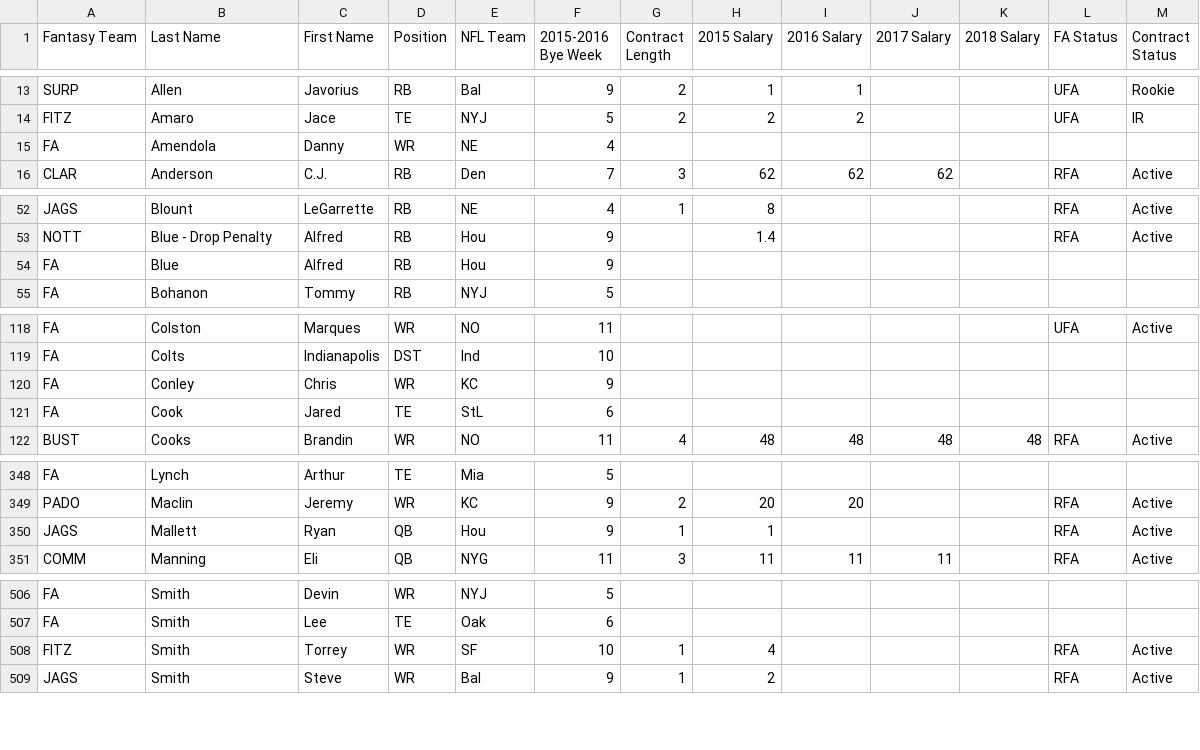
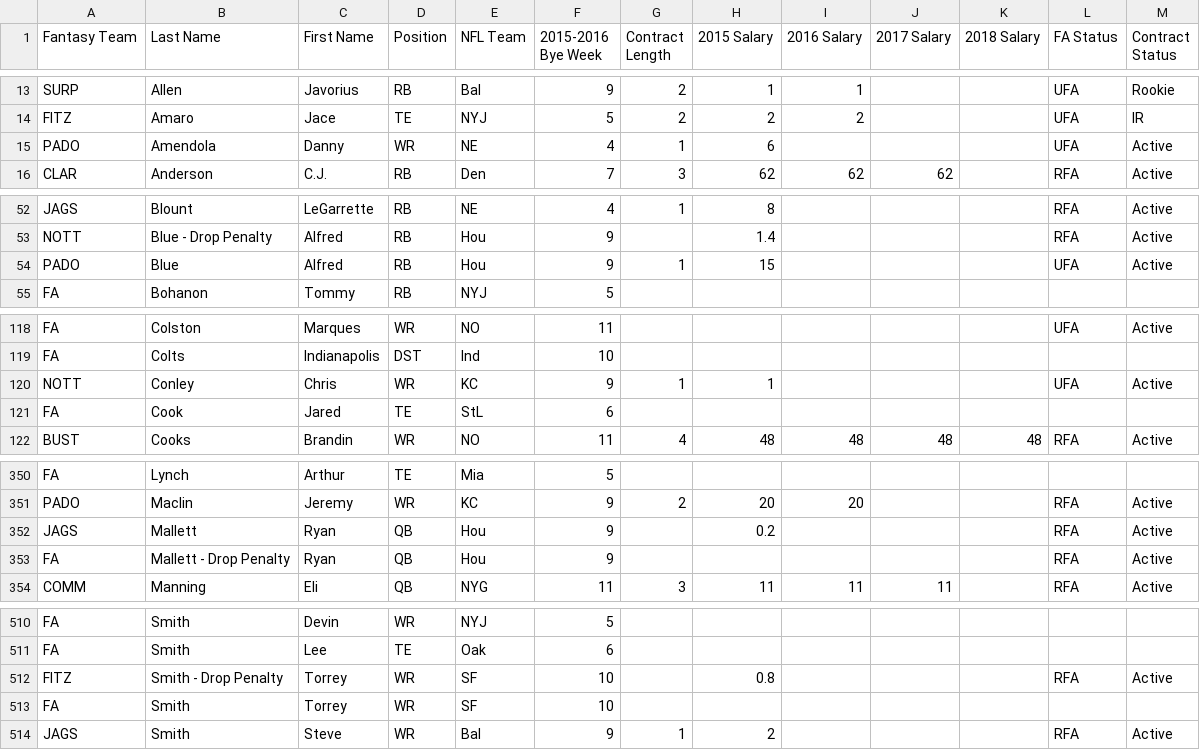
Before and after one commit to wpadover/NFLDynastyman, a CSV file: data/the_league_master_data.csv, drawn as a sheet; only a part is shown, gaps mark what is left out; the diff covers the shown part only.

Commit message:
[WCP] Waiver update, round salary sums to 2 decimal places

```diff
--- a/data/the_league_master_data.csv
+++ b/data/the_league_master_data.csv
@@ -14,3 +14,3 @@ SURP,Allen,Javorius,RB,Bal,9,2,1,1,,,UFA,Rookie
 FITZ,Amaro,Jace,TE,NYJ,5,2,2,2,,,UFA,IR
-FA,Amendola,Danny,WR,NE,4,,,,,,,
+PADO,Amendola,Danny,WR,NE,4,1,6,,,,UFA,Active
 CLAR,Anderson,C.J.,RB,Den,7,3,62,62,62,,RFA,Active
@@ -53,3 +53,3 @@ JAGS,Blount,LeGarrette,RB,NE,4,1,8,,,,RFA,Active
 NOTT,Blue - Drop Penalty,Alfred,RB,Hou,9,,1.4,,,,RFA,Active
-FA,Blue,Alfred,RB,Hou,9,,,,,,,
+PADO,Blue,Alfred,RB,Hou,9,1,15,,,,UFA,Active
 FA,Bohanon,Tommy,RB,NYJ,5,,,,,,,
@@ -119,3 +119,3 @@ FA,Colston,Marques,WR,NO,11,,,,,,UFA,Active
 FA,Colts,Indianapolis,DST,Ind,10,,,,,,,
-FA,Conley,Chris,WR,KC,9,,,,,,,
+NOTT,Conley,Chris,WR,KC,9,1,1,,,,UFA,Active
 FA,Cook,Jared,TE,StL,6,,,,,,,
@@ -349,3 +351,4 @@ FA,Lynch,Arthur,TE,Mia,5,,,,,,,
 PADO,Maclin,Jeremy,WR,KC,9,2,20,20,,,RFA,Active
-JAGS,Mallett,Ryan,QB,Hou,9,1,1,,,,RFA,Active
+JAGS,Mallett,Ryan,QB,Hou,9,,0.2,,,,RFA,Active
+FA,Mallett - Drop Penalty,Ryan,QB,Hou,9,,,,,,RFA,Active
 COMM,Manning,Eli,QB,NYG,11,3,11,11,11,,RFA,Active
@@ -507,3 +511,4 @@ FA,Smith,Devin,WR,NYJ,5,,,,,,,
 FA,Smith,Lee,TE,Oak,6,,,,,,,
-FITZ,Smith,Torrey,WR,SF,10,1,4,,,,RFA,Active
+FITZ,Smith - Drop Penalty,Torrey,WR,SF,10,,0.8,,,,RFA,Active
+FA,Smith,Torrey,WR,SF,10,,,,,,,
 JAGS,Smith,Steve,WR,Bal,9,1,2,,,,RFA,Active
```
Also changed, not shown: 5 added rows, 1 removed row and 39 edited cells elsewhere in this file, 2 other files.
